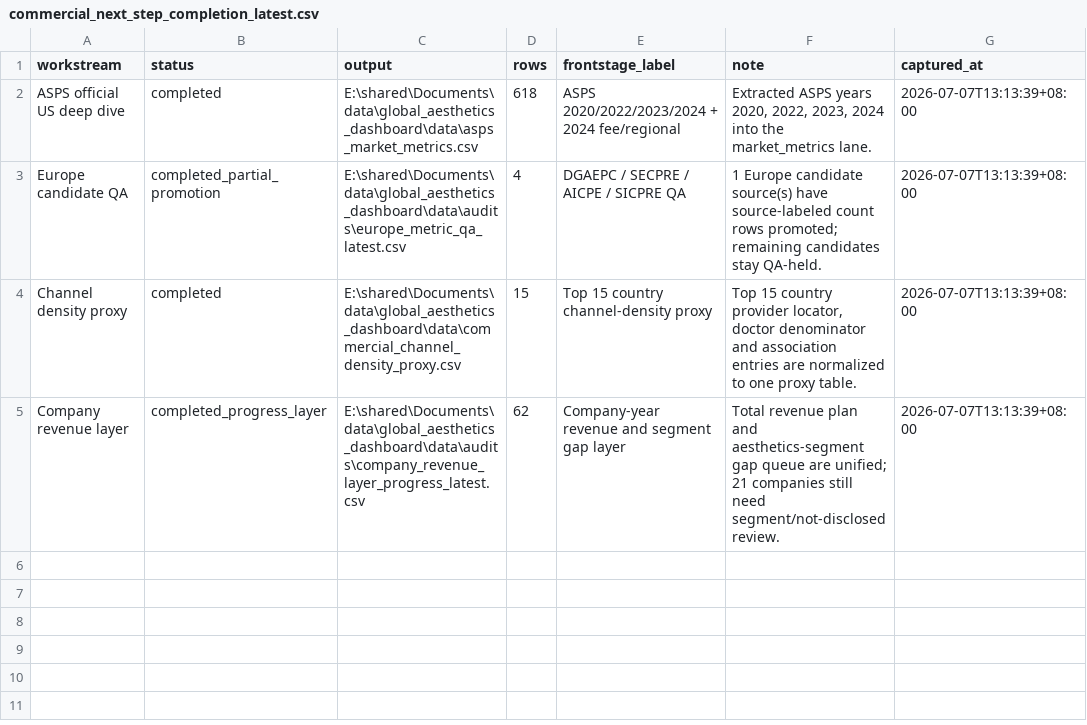
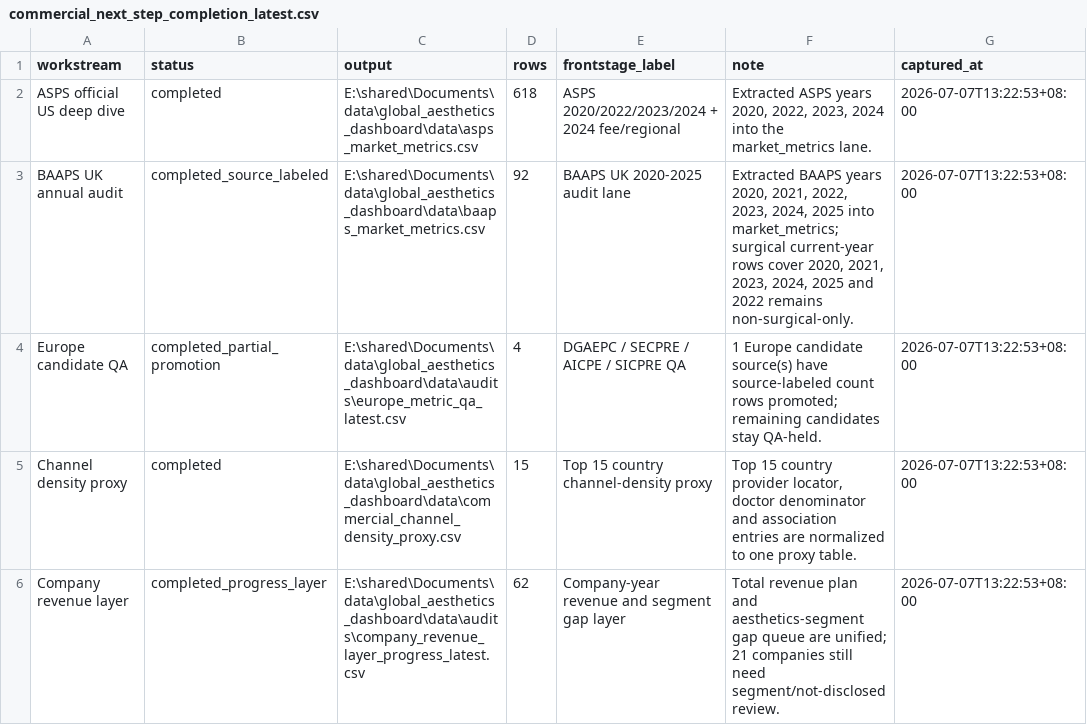
Before and after one commit to Yiseut/GlobalAR, a CSV file: data/audits/commercial_next_step_completion_latest.csv, drawn as a sheet.

Commit message:
Add BAAPS UK audit market metrics

```diff
--- a/data/audits/commercial_next_step_completion_latest.csv
+++ b/data/audits/commercial_next_step_completion_latest.csv
@@ -1,5 +1,6 @@
 workstream,status,output,rows,frontstage_label,note,captured_at
-ASPS official US deep dive,completed,E:\shared\Documents\data\global_aesthetics_dashboard\data\asps_market_metrics.csv,618,ASPS 2020/2022/2023/2024 + 2024 fee/regional,"Extracted ASPS years 2020, 2022, 2023, 2024 into the market_metrics lane.",2026-07-07T13:13:39+08:00
-Europe candidate QA,completed_partial_promotion,E:\shared\Documents\data\global_aesthetics_dashboard\data\audits\europe_metric_qa_latest.csv,4,DGAEPC / SECPRE / AICPE / SICPRE QA,1 Europe candidate source(s) have source-labeled count rows promoted; remaining candidates stay QA-held.,2026-07-07T13:13:39+08:00
-Channel density proxy,completed,E:\shared\Documents\data\global_aesthetics_dashboard\data\commercial_channel_density_proxy.csv,15,Top 15 country channel-density proxy,"Top 15 country provider locator, doctor denominator and association entries are normalized to one proxy table.",2026-07-07T13:13:39+08:00
-Company revenue layer,completed_progress_layer,E:\shared\Documents\data\global_aesthetics_dashboard\data\audits\company_revenue_layer_progress_latest.csv,62,Company-year revenue and segment gap layer,Total revenue plan and aesthetics-segment gap queue are unified; 21 companies still need segment/not-disclosed review.,2026-07-07T13:13:39+08:00
+ASPS official US deep dive,completed,E:\shared\Documents\data\global_aesthetics_dashboard\data\asps_market_metrics.csv,618,ASPS 2020/2022/2023/2024 + 2024 fee/regional,"Extracted ASPS years 2020, 2022, 2023, 2024 into the market_metrics lane.",2026-07-07T13:22:53+08:00
+BAAPS UK annual audit,completed_source_labeled,E:\shared\Documents\data\global_aesthetics_dashboard\data\baaps_market_metrics.csv,92,BAAPS UK 2020-2025 audit lane,"Extracted BAAPS years 2020, 2021, 2022, 2023, 2024, 2025 into market_metrics; surgical current-year rows cover 2020, 2021, 2023, 2024, 2025 and 2022 remains non-surgical-only.",2026-07-07T13:22:53+08:00
+Europe candidate QA,completed_partial_promotion,E:\shared\Documents\data\global_aesthetics_dashboard\data\audits\europe_metric_qa_latest.csv,4,DGAEPC / SECPRE / AICPE / SICPRE QA,1 Europe candidate source(s) have source-labeled count rows promoted; remaining candidates stay QA-held.,2026-07-07T13:22:53+08:00
+Channel density proxy,completed,E:\shared\Documents\data\global_aesthetics_dashboard\data\commercial_channel_density_proxy.csv,15,Top 15 country channel-density proxy,"Top 15 country provider locator, doctor denominator and association entries are normalized to one proxy table.",2026-07-07T13:22:53+08:00
+Company revenue layer,completed_progress_layer,E:\shared\Documents\data\global_aesthetics_dashboard\data\audits\company_revenue_layer_progress_latest.csv,62,Company-year revenue and segment gap layer,Total revenue plan and aesthetics-segment gap queue are unified; 21 companies still need segment/not-disclosed review.,2026-07-07T13:22:53+08:00
```
Also changed, not shown: data/audits/commercial_data_collection_backlog_latest.csv, data/audits/company_revenue_layer_progress_latest.csv, 13 other files.
